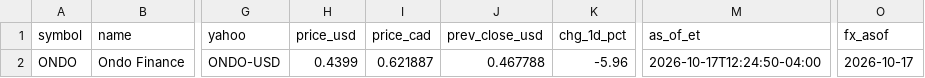
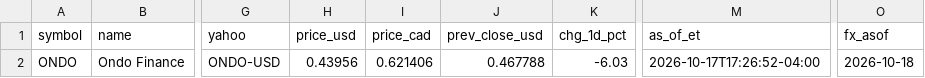
Before and after one commit to nikdep/market-dash-lkoa20, a CSV file: api/crypto.csv, drawn as a sheet; only a part is shown, gaps mark what is left out; the diff names each change by its address in the sheet, - before the commit and + after, or states it on an @@ line.

```diff
--- a/api/crypto.csv
+++ b/api/crypto.csv
-H2 (price_usd): 0.4399
+H2 (price_usd): 0.43956
-I2 (price_cad): 0.621887
+I2 (price_cad): 0.621406
-K2 (chg_1d_pct): -5.96
+K2 (chg_1d_pct): -6.03
-M2 (as_of_et): 2026-10-17T12:24:50-04:00
+M2 (as_of_et): 2026-10-17T17:26:52-04:00
-O2 (fx_asof): 2026-10-17
+O2 (fx_asof): 2026-10-18
```
Also changed, not shown: api/handles.csv, api/posts.csv, 9 other files.
